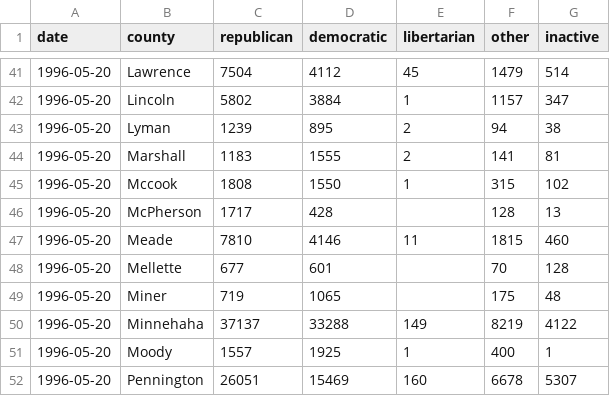
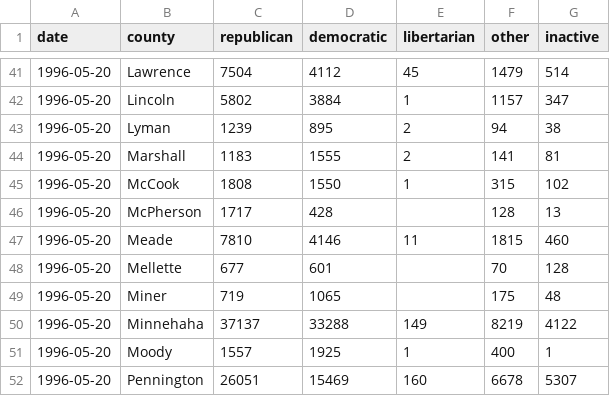
Before and after one commit to cjwinchester/south-dakota-voter-registration-data, a CSV file: data/1996-05-20.csv, drawn as a sheet; only a part is shown, gaps mark what is left out.

Commit message:
county name fixes

```diff
--- a/data/1996-05-20.csv
+++ b/data/1996-05-20.csv
@@ -44,3 +44,3 @@ date,county,republican,democratic,libertarian,other,inactive
 1996-05-20,Marshall,1183,1555,2,141,81
-1996-05-20,Mccook,1808,1550,1,315,102
+1996-05-20,McCook,1808,1550,1,315,102
 1996-05-20,McPherson,1717,428,,128,13
```
Also changed, not shown: data/2000-05-22.csv, data/2002-10-21.csv, 3 other files.
